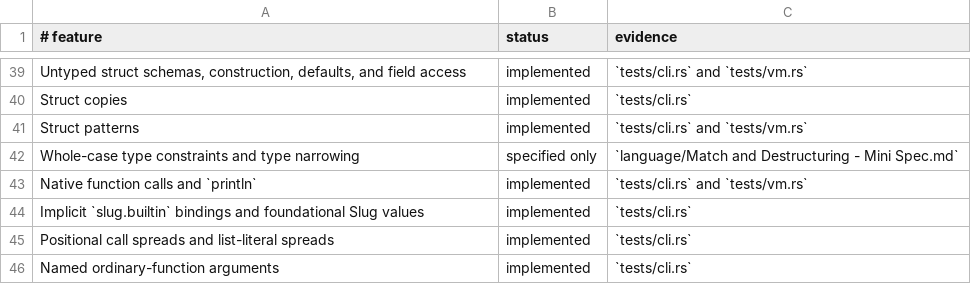
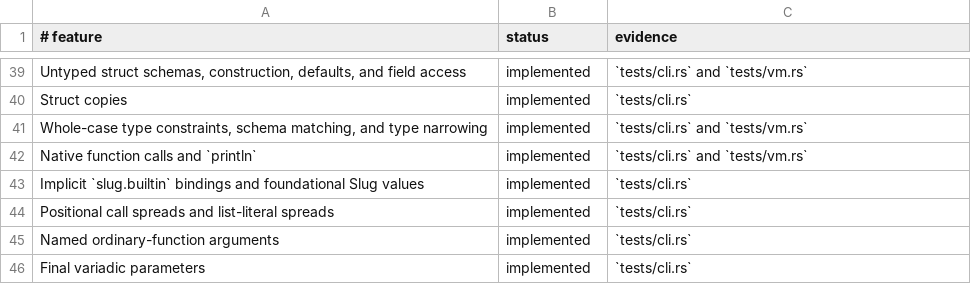
Before and after one commit to babyman/slug-rs, a TSV file: docs/language-support.tsv, drawn as a sheet; only a part is shown, gaps mark what is left out; the shorter side is filled out with more unchanged rows.

Commit message:
feat(parser): implement whole-case type constraints for matches
Introduce syntax and parsing support for whole-pattern type
constraints in match cases, enabling runtime type checks and
case-local narrowing. Deprecate legacy struct-pattern syntax
(`Schema {field}`), replacing it with `{field}: struct<Schema>`.

Update bytecode, runtime, and tests to handle structural matches
with type constraints, including schema identity, recursive
list/map checks, and union types. Add diagnostics for
non-reifiable constraints and unresolved schema names.

```diff
--- a/docs/language-support.tsv
+++ b/docs/language-support.tsv
@@ -40,4 +40,3 @@ Untyped struct schemas, construction, defaults, and field access|implemented|`te
 Struct copies|implemented|`tests/cli.rs`
-Struct patterns|implemented|`tests/cli.rs` and `tests/vm.rs`
-Whole-case type constraints and type narrowing|specified only|`language/Match and Destructuring - Mini Spec.md`
+Whole-case type constraints, schema matching, and type narrowing|implemented|`tests/cli.rs` and `tests/vm.rs`
 Native function calls and `println`|implemented|`tests/cli.rs` and `tests/vm.rs`
```
Also changed, not shown: 16 other files.
